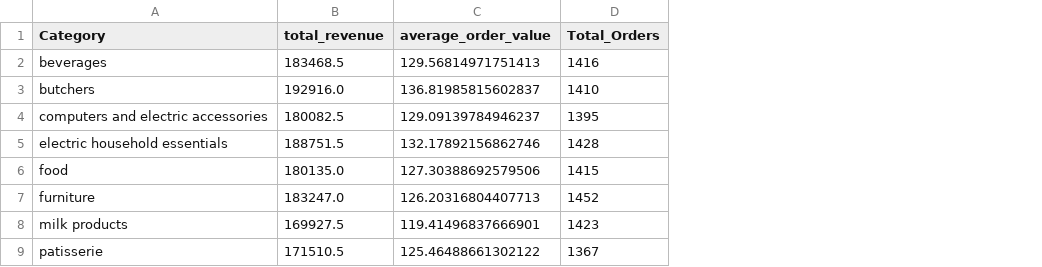
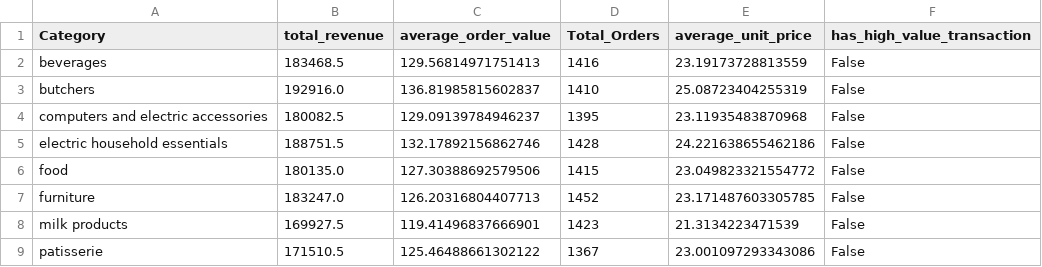
Before and after one commit to Sohaibasif8532/ai-engineer-journey, a CSV file: 02-data-analysis/Exploratory Data Analysis & Feature Engineering for Retail Dataset/data/output/EDA_aggrevated_results/EDA_Featured_output.csv, drawn as a sheet; the diff names each change by its address in the sheet, - before the commit and + after, or states it on an @@ line.

```diff
--- a/02-data-analysis/Exploratory Data Analysis & Feature Engineering for Retail Dataset/data/output/EDA_aggrevated_results/EDA_Featured_output.csv
+++ b/02-data-analysis/Exploratory Data Analysis & Feature Engineering for Retail Dataset/data/output/EDA_aggrevated_results/EDA_Featured_output.csv
+column E (average_unit_price), rows 2-9: 23.19173728813559 | 25.08723404255319 | 23.11935483870968 | 24.221638655462186 | 23.049823321554772 | 23.171487603305785 | 21.3134223471539 | 23.001097293343086
+column F (has_high_value_transaction), rows 2-9: all False
```
Also changed, not shown: 02-data-analysis/Exploratory Data Analysis & Feature Engineering for Retail Dataset/data/output/EDA_top_customers/EDA_top_customers.csv, 2 other files.
